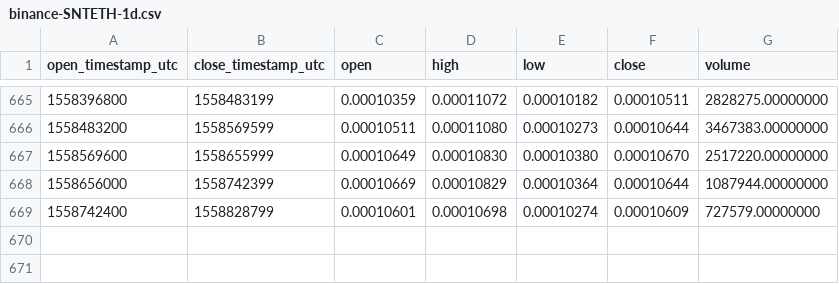
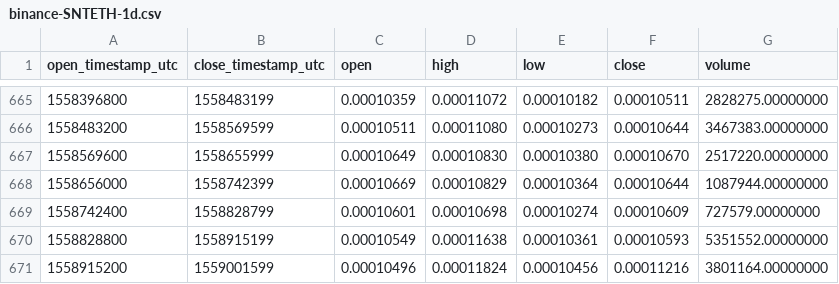
Before and after one commit to cryptobigbro/binance-SNTETH, a CSV file: binance-SNTETH-1d.csv, drawn as a sheet; only a part is shown, gaps mark what is left out; the diff names each change by its address in the sheet, - before the commit and + after, or states it on an @@ line.

Commit message:
Update OHLCV data.

```diff
--- a/binance-SNTETH-1d.csv
+++ b/binance-SNTETH-1d.csv
+row 670: 1558828800 | 1558915199 | 0.00010549 | 0.00011638 | 0.00010361 | 0.00010593 | 5351552.00000000
+row 671: 1558915200 | 1559001599 | 0.00010496 | 0.00011824 | 0.00010456 | 0.00011216 | 3801164.00000000
```
Also changed, not shown: 1 other file.
